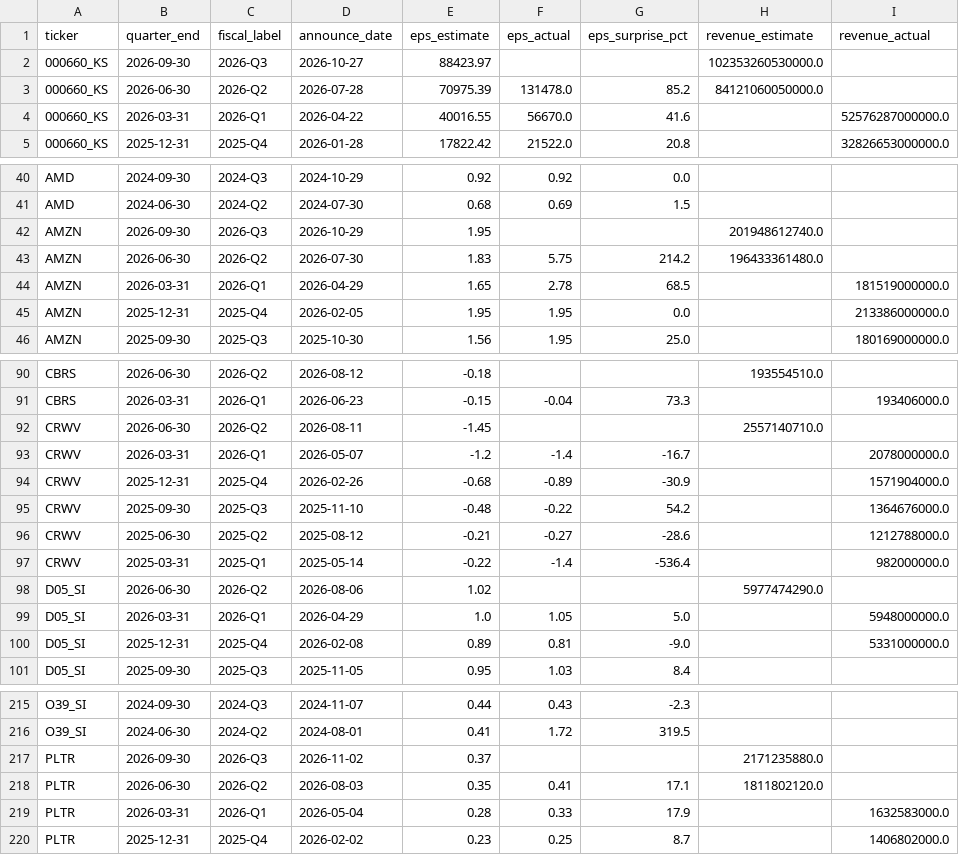
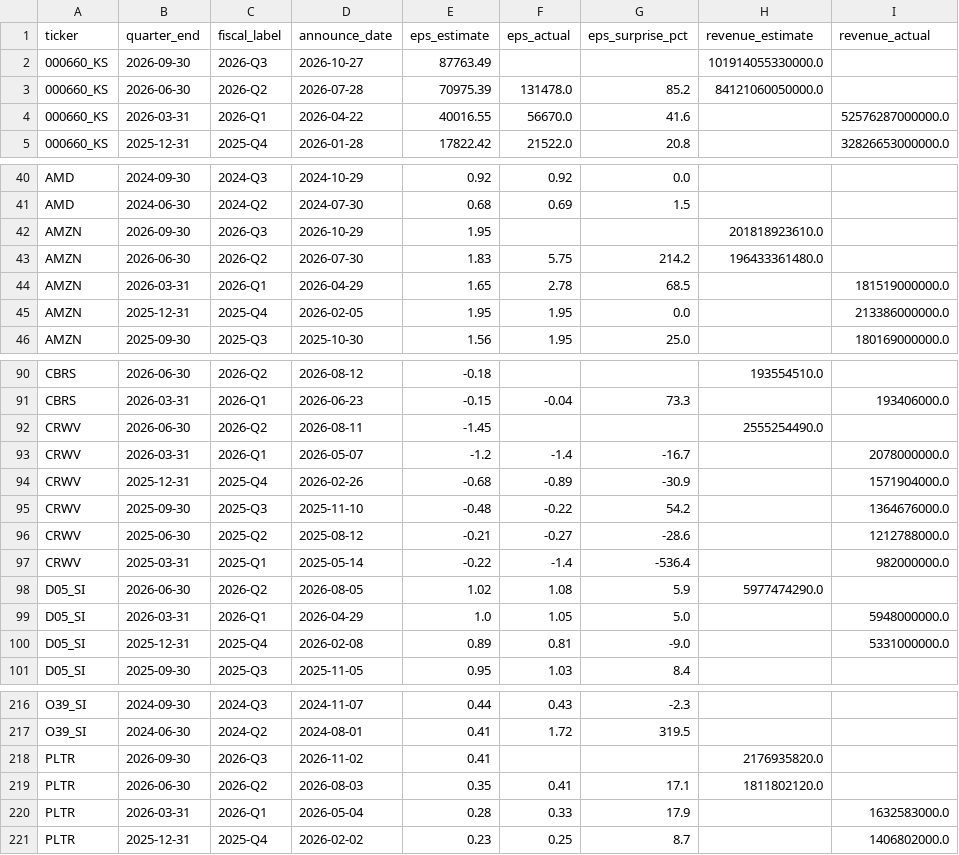
Before and after one commit to marcuslai1/market-dashboard, a CSV file: data/earnings_history.csv, drawn as a sheet; only a part is shown, gaps mark what is left out; addresses are those after the commit; the diff covers the shown part only; the diff names each change by its address in the sheet, - before the commit and + after, or states it on an @@ line.

```diff
--- a/data/earnings_history.csv
+++ b/data/earnings_history.csv
-E2 (eps_estimate): 88423.97
+E2 (eps_estimate): 87763.49
-H2 (revenue_estimate): 102353260530000.0
+H2 (revenue_estimate): 101914055330000.0
-H42 (revenue_estimate): 201948612740.0
+H42 (revenue_estimate): 201818923610.0
-H92 (revenue_estimate): 2557140710.0
+H92 (revenue_estimate): 2555254490.0
-D98 (announce_date): 2026-08-06
+D98 (announce_date): 2026-08-05
-F98 (eps_actual): (empty)
+F98 (eps_actual): 1.08
-G98 (eps_surprise_pct): (empty)
+G98 (eps_surprise_pct): 5.9
-E218 (eps_estimate): 0.37
+E218 (eps_estimate): 0.41
-H218 (revenue_estimate): 2171235880.0
+H218 (revenue_estimate): 2176935820.0
```
Also changed, not shown: 3 added rows and 23 edited cells elsewhere in this file, data/claude_analysis.csv, data/market_data.csv, 7 other files.
